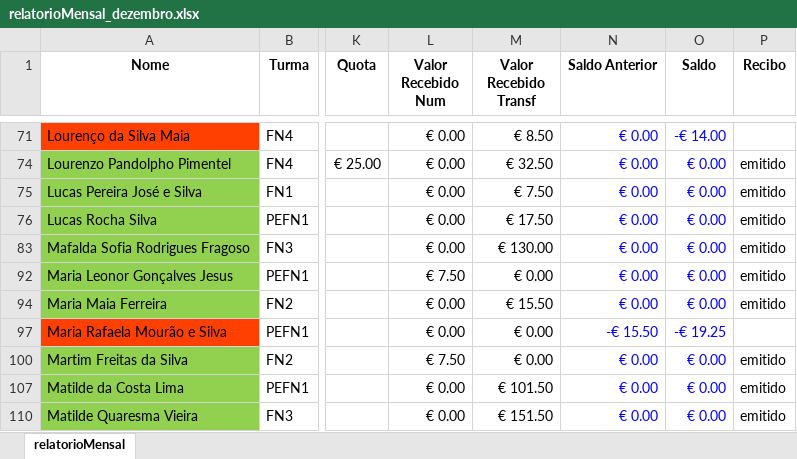
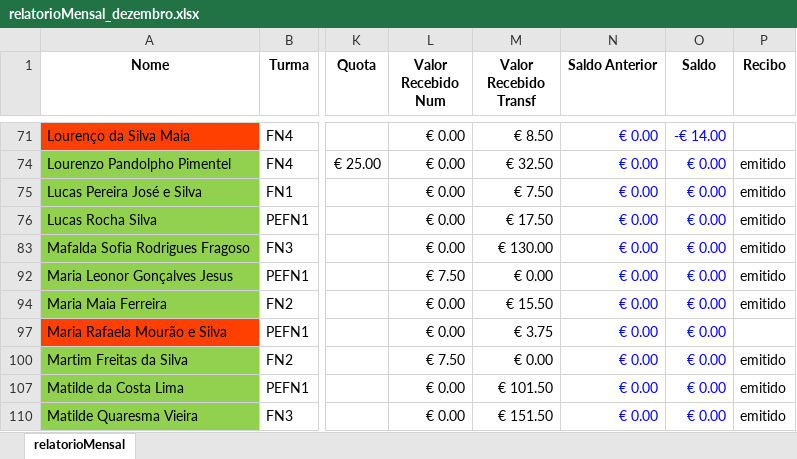
Before and after one commit to Boliveira2/School, an Excel workbook: GestorReceitas/Dezembro/relatorioMensal_dezembro.xlsx, sheet relatorioMensal, drawn as a sheet; only a part is shown, gaps mark what is left out; values as stored, in another font and other column widths than the file's, no borders; charts and pictures and conditional formats not drawn; the diff names each change by its address in the sheet, - before the commit and + after, or states it on an @@ line.

```diff
--- a/GestorReceitas/Dezembro/relatorioMensal_dezembro.xlsx (sheet relatorioMensal)
+++ b/GestorReceitas/Dezembro/relatorioMensal_dezembro.xlsx (sheet relatorioMensal)
-M97 (Valor Recebido Transf): € 0.00
+M97 (Valor Recebido Transf): € 3.75
-N97 (Saldo Anterior): -€ 15.50
+N97 (Saldo Anterior): € 0.00
-O97 (Saldo): -€ 19.25
+O97 (Saldo): € 0.00
```
Also changed, not shown: charts or pictures, GestorReceitas/Fevereiro/Lanche.xlsx, GestorReceitas/Fevereiro/relatorioMensal_backup_fevereiro_20250317_215147.xlsx, 3 other files.
